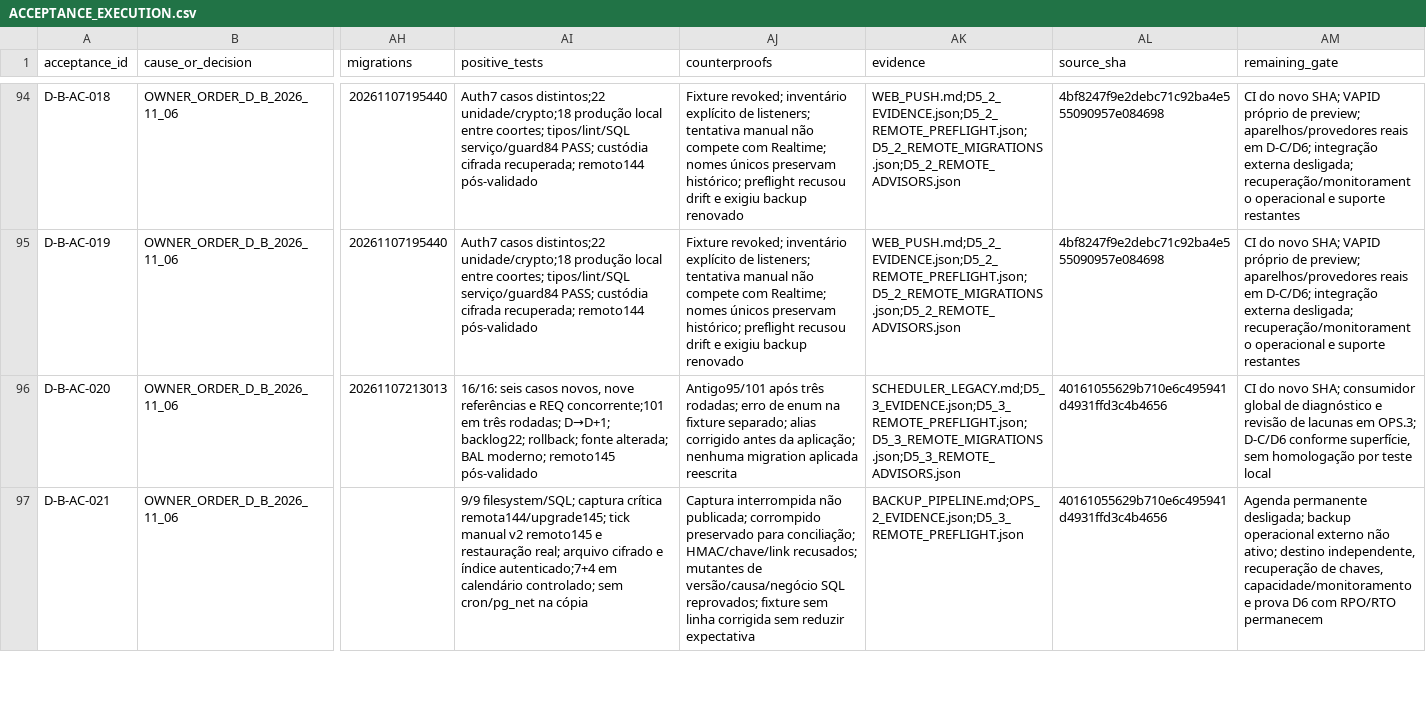
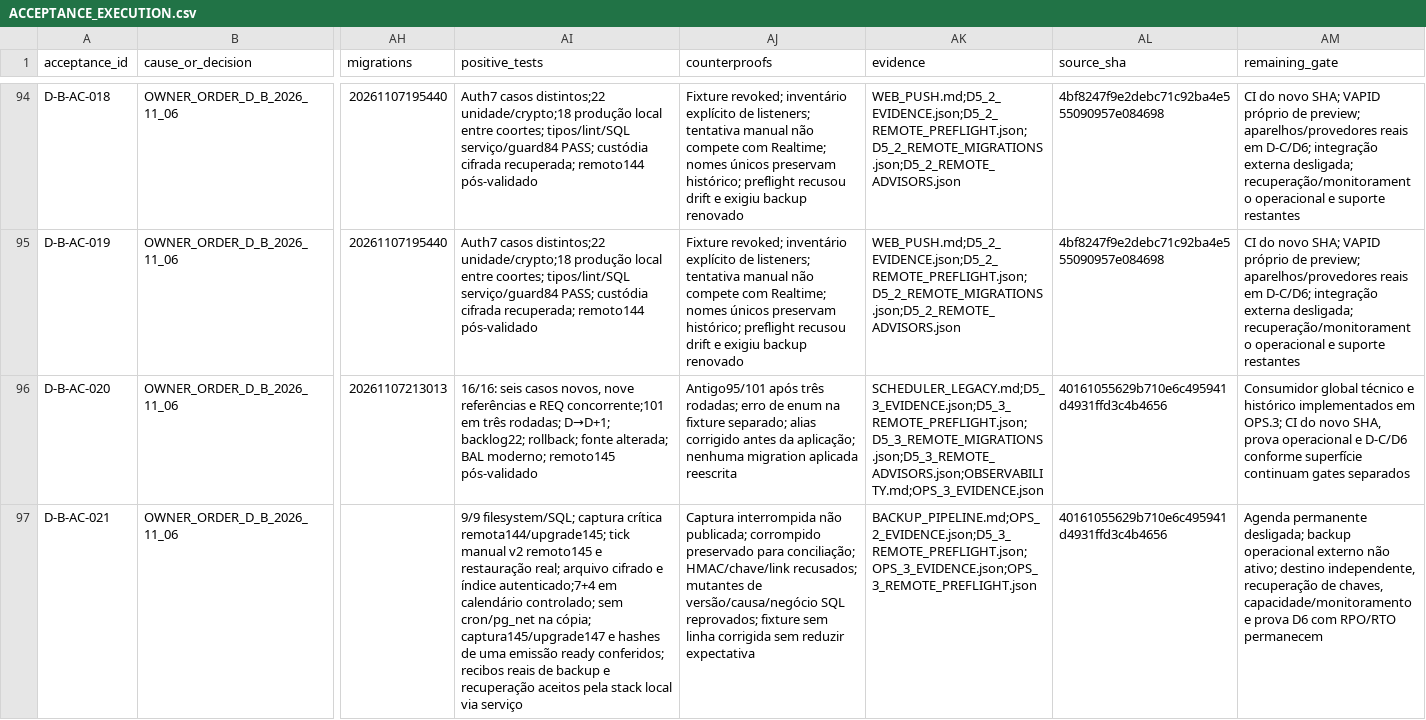
Before and after one commit to RMZZFAJ/home-care-assistant, a CSV file: docs/audits/D/D-B/ACCEPTANCE_EXECUTION.csv, drawn as a sheet; only a part is shown, gaps mark what is left out; the diff covers the shown part only; the diff names each change by its address in the sheet, - before the commit and + after, or states it on an @@ line.

```diff
--- a/docs/audits/D/D-B/ACCEPTANCE_EXECUTION.csv
+++ b/docs/audits/D/D-B/ACCEPTANCE_EXECUTION.csv
-AK96 (evidence): SCHEDULER_LEGACY.md;D5_3_EVIDENCE.json;D5_3_REMOTE_PREFLIGHT.json;D5_3_REMOTE_MIGRATIONS.json;D5_3_REMOTE_ADVISORS.json
+AK96 (evidence): SCHEDULER_LEGACY.md;D5_3_EVIDENCE.json;D5_3_REMOTE_PREFLIGHT.json;D5_3_REMOTE_MIGRATIONS.json;D5_3_REMOTE_ADVISORS.json;OBSERVABILITY.md;OPS_3_EVIDENCE.json
-AM96 (remaining_gate): CI do novo SHA; consumidor global de diagnóstico e revisão de lacunas em OPS.3; D-C/D6 conforme superfície, sem homologação por teste local
+AM96 (remaining_gate): Consumidor global técnico e histórico implementados em OPS.3; CI do novo SHA, prova operacional e D-C/D6 conforme superfície continuam gates separados
-AI97 (positive_tests): …cron/pg_net na cópia
+AI97 (positive_tests): …cron/pg_net na cópia; captura145/upgrade147 e hashes de uma emissão ready conferidos; recibos reais de backup e recuperação aceitos pela stack local via serviço
-AK97 (evidence): BACKUP_PIPELINE.md;OPS_2_EVIDENCE.json;D5_3_REMOTE_PREFLIGHT.json
+AK97 (evidence): BACKUP_PIPELINE.md;OPS_2_EVIDENCE.json;D5_3_REMOTE_PREFLIGHT.json;OPS_3_EVIDENCE.json;OPS_3_REMOTE_PREFLIGHT.json
```
Also changed, not shown: 44 edited cells elsewhere in this file, 40 other files.
